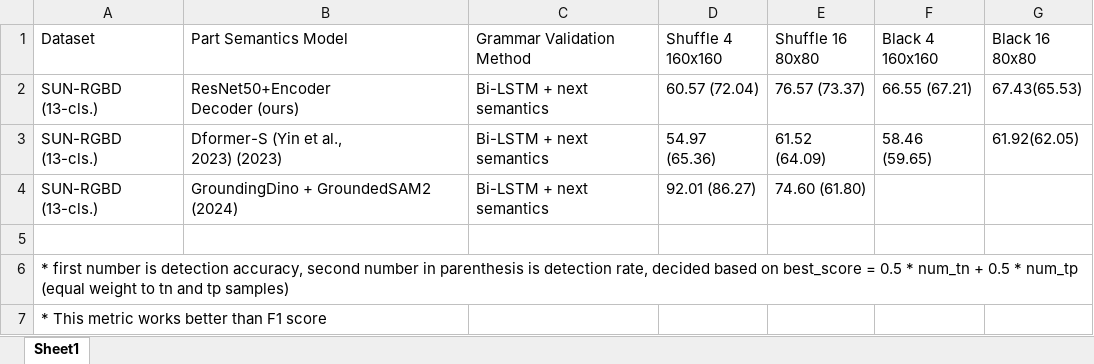
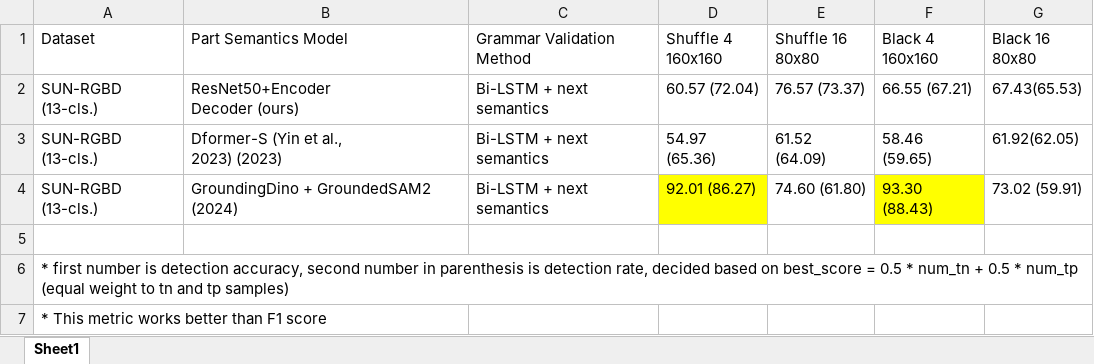
Before and after one commit to ChunTao1999/SSDI, an Excel workbook: SSDI_rebuttal/inference_results.xlsx, sheet Sheet1, drawn as a sheet; values as stored, in another font and other column widths than the file's, no borders; charts and pictures not drawn; the diff names each change by its address in the sheet, - before the commit and + after, or states it on an @@ line.

Commit message:
update on SSDI rebuttal and its readme

```diff
--- a/SSDI_rebuttal/inference_results.xlsx (sheet Sheet1)
+++ b/SSDI_rebuttal/inference_results.xlsx (sheet Sheet1)
-D4 fill: none
+D4 fill: #FFFF00
-F4 (Black 4 160x160): (empty)
+F4 (Black 4 160x160): 93.30 (88.43)
-F4 fill: none
+F4 fill: #FFFF00
-G4 (Black 16 80x80): (empty)
+G4 (Black 16 80x80): 73.02 (59.91)
```
Also changed, not shown: 6 other files.
